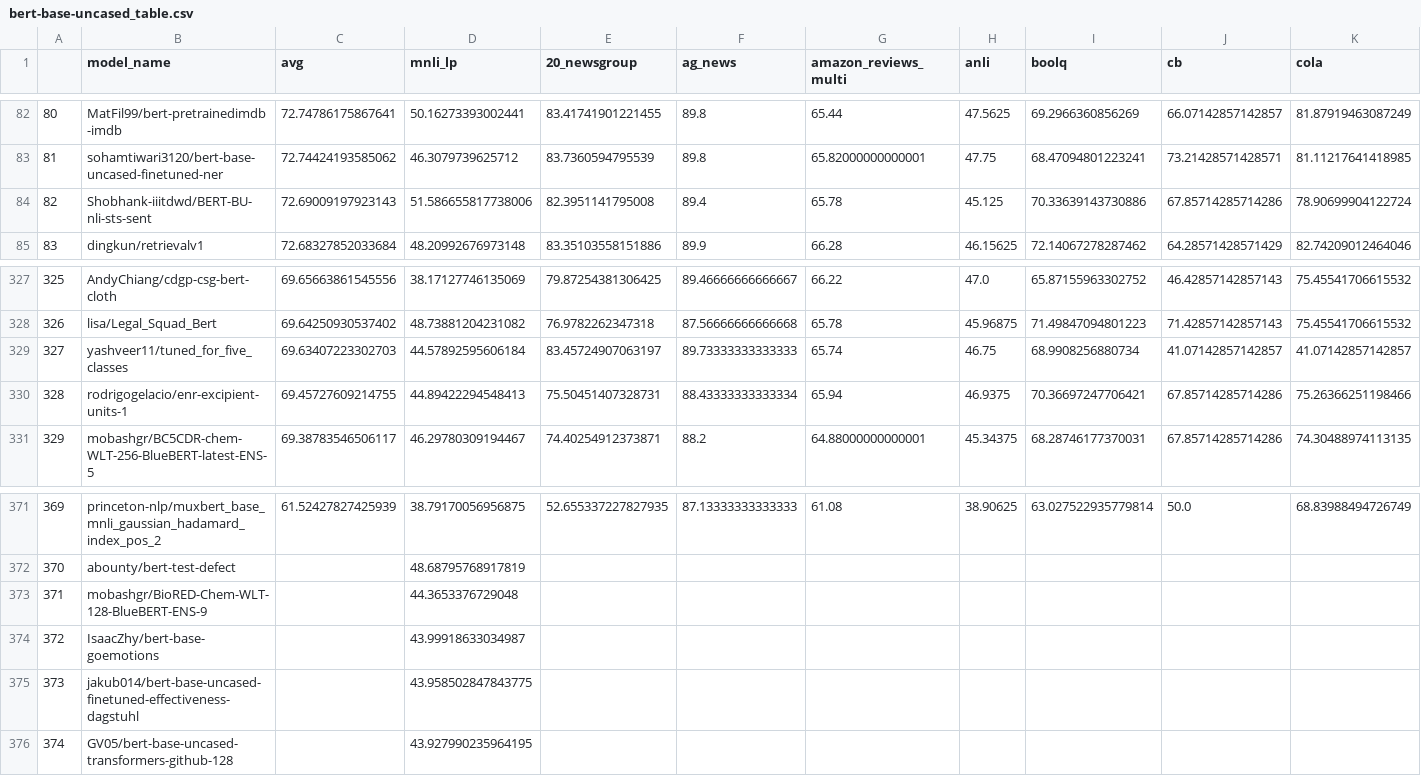
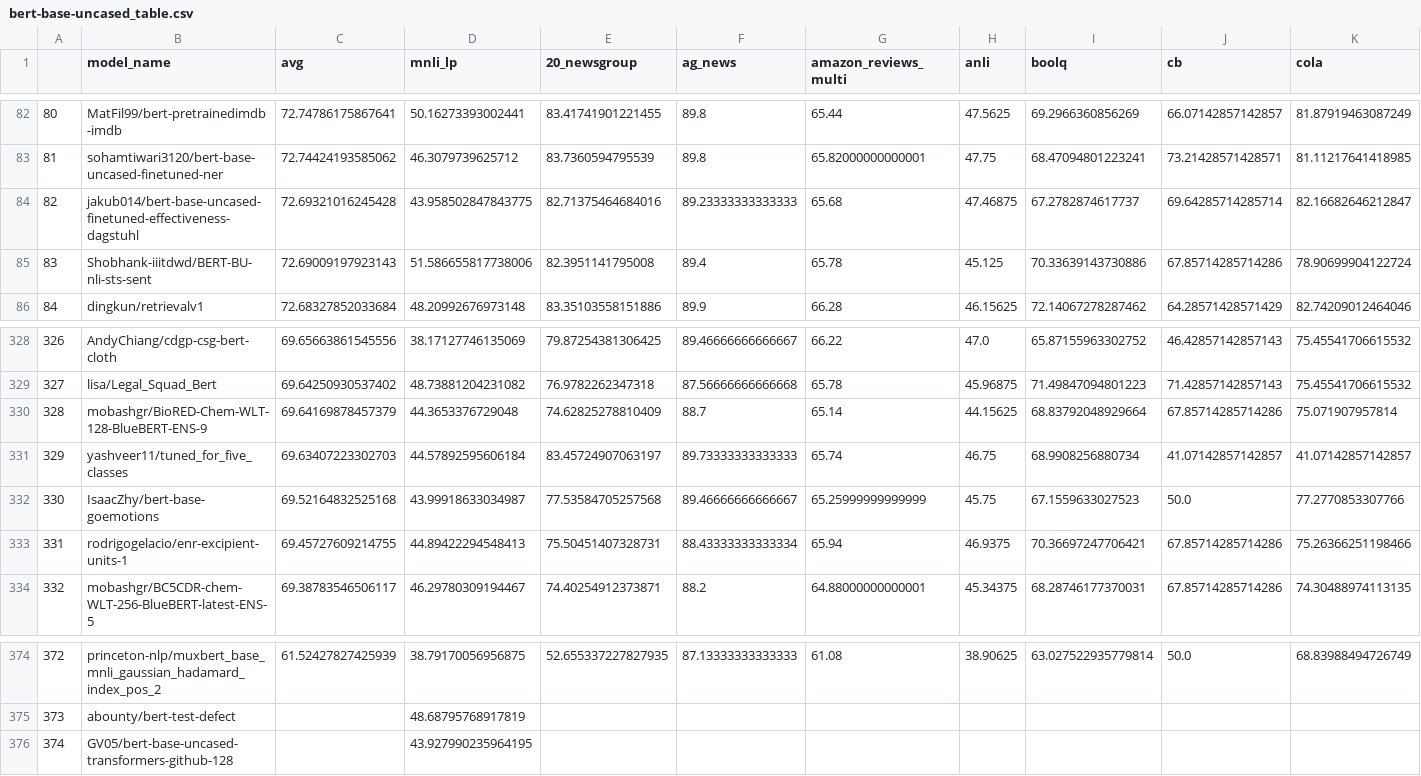
Before and after one commit to IBM/model-recycling, a CSV file: results/bert-base-uncased_table.csv, drawn as a sheet; only a part is shown, gaps mark what is left out; removed rows and columns are numbered as before the commit, all else as after; rows hold the shown columns only; the diff names each change by its address in the sheet, - before the commit and + after, or states it on an @@ line.

Commit message:
update models (auto)

```diff
--- a/results/bert-base-uncased_table.csv
+++ b/results/bert-base-uncased_table.csv
+row 84: 82 | jakub014/bert-base-uncased-finetuned-effectiveness-dagstuhl | 72.69321016245428 | 43.958502847843775 | 82.71375464684016 | 89.23333333333333 | 65.68 | 47.46875 | 67.2782874617737 | 69.64285714285714 | 82.16682646212847
@@ column A renumbered between rows 85 and 375 @@
+row 330: 328 | mobashgr/BioRED-Chem-WLT-128-BlueBERT-ENS-9 | 69.64169878457379 | 44.3653376729048 | 74.62825278810409 | 88.7 | 65.14 | 44.15625 | 68.83792048929664 | 67.85714285714286 | 75.071907957814
+row 332: 330 | IsaacZhy/bert-base-goemotions | 69.52164832525168 | 43.99918633034987 | 77.53584705257568 | 89.46666666666667 | 65.25999999999999 | 45.75 | 67.1559633027523 | 50.0 | 77.2770853307766
-row 373: 371 | mobashgr/BioRED-Chem-WLT-128-BlueBERT-ENS-9 |  | 44.3653376729048
-row 374: 372 | IsaacZhy/bert-base-goemotions |  | 43.99918633034987
-row 375: 373 | jakub014/bert-base-uncased-finetuned-effectiveness-dagstuhl |  | 43.958502847843775
```
Also changed, not shown: results/bert-base-cased_table.csv, results/roberta-base_table.csv, 4 other files.
